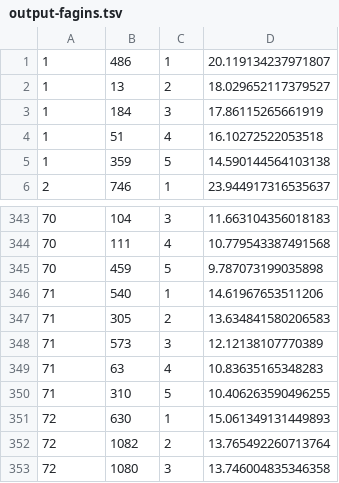
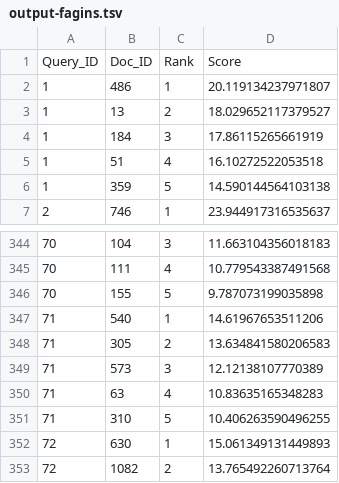
Before and after one commit to xsergiolpx/Search-Engine-Scorer, a TSV file: collection-cran/output-fagins.tsv, drawn as a sheet; only a part is shown, gaps mark what is left out; the shorter side is filled out with more unchanged rows.

Commit message:
adding the header to the output-fagins.tsv

```diff
--- a/collection-cran/output-fagins.tsv
+++ b/collection-cran/output-fagins.tsv
@@ -1 +1,2 @@
+Query_ID	Doc_ID	Rank	Score
 1	486	1	20.119134237971807
@@ -344,3 +345,3 @@
 70	111	4	10.779543387491568
-70	459	5	9.787073199035898
+70	155	5	9.787073199035898
 71	540	1	14.61967653511206
```
